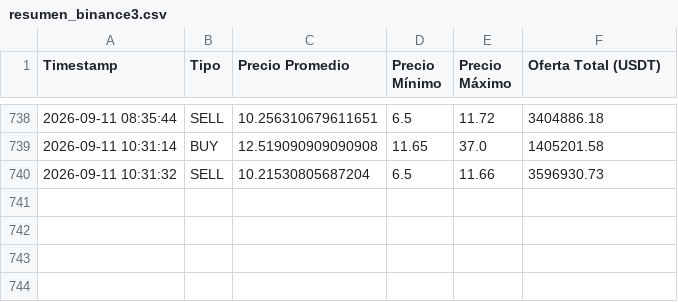
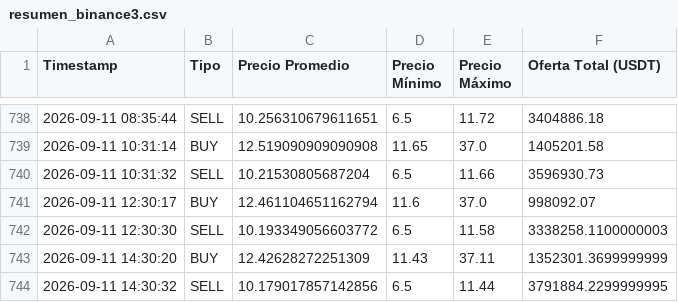
Before and after one commit to garni10/Binance-Hiper, a CSV file: data/resumen_binance3.csv, drawn as a sheet; only a part is shown, gaps mark what is left out; the diff names each change by its address in the sheet, - before the commit and + after, or states it on an @@ line.

Commit message:
Actualización

```diff
--- a/data/resumen_binance3.csv
+++ b/data/resumen_binance3.csv
+row 741: 2026-09-11 12:30:17 | BUY | 12.461104651162794 | 11.6 | 37.0 | 998092.07
+row 742: 2026-09-11 12:30:30 | SELL | 10.193349056603772 | 6.5 | 11.58 | 3338258.1100000003
+row 743: 2026-09-11 14:30:20 | BUY | 12.42628272251309 | 11.43 | 37.11 | 1352301.3699999999
+row 744: 2026-09-11 14:30:32 | SELL | 10.179017857142856 | 6.5 | 11.44 | 3791884.2299999995
```
